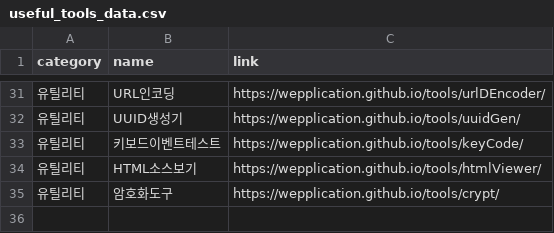
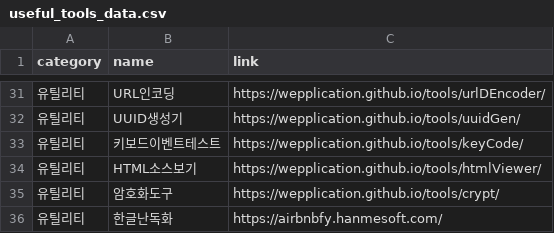
Before and after one commit to euriion/euriion.github.io, a CSV file: useful_tools_data.csv, drawn as a sheet; only a part is shown, gaps mark what is left out.

Commit message:
add the useful site "한글난독화"

```diff
--- a/useful_tools_data.csv
+++ b/useful_tools_data.csv
@@ -35 +35,2 @@ category,name,link
 유틸리티,암호화도구,https://wepplication.github.io/tools/crypt/
+유틸리티,한글난독화,https://airbnbfy.hanmesoft.com/
```
